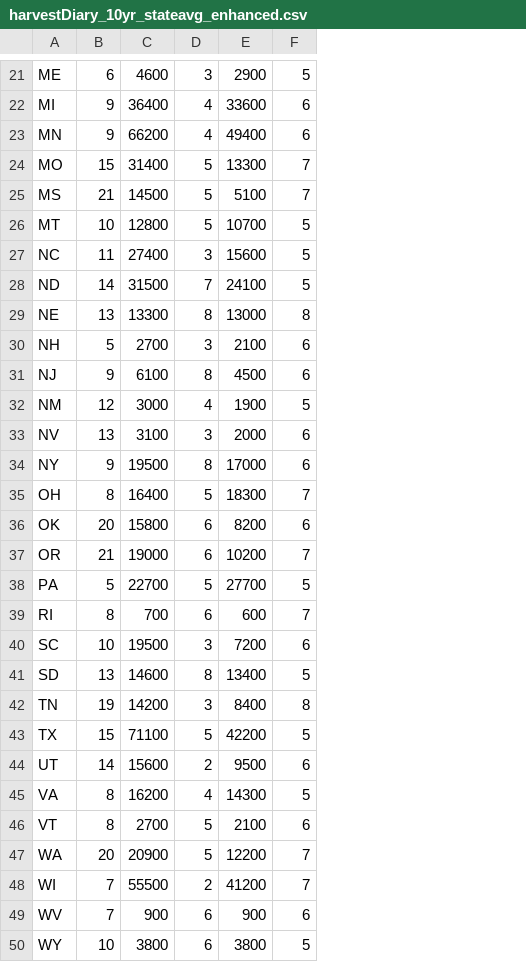
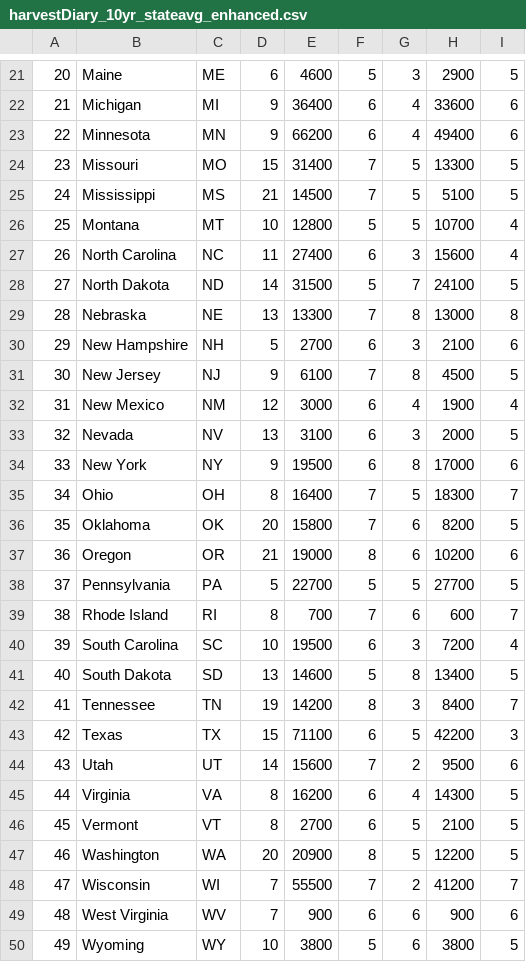
Before and after one commit to thoufer/quhack_the_harvest, a CSV file: data/harvestDiary_10yr_stateavg_enhanced.csv, drawn as a sheet; only a part is shown, gaps mark what is left out; addresses are those after the commit; the diff covers the shown part only; the diff names each change by its address in the sheet, - before the commit and + after, or states it on an @@ line.

Commit message:
Updated code for graphic 1 data
created duck and goose days afield; matched column names to Nate's

```diff
--- a/data/harvestDiary_10yr_stateavg_enhanced.csv
+++ b/data/harvestDiary_10yr_stateavg_enhanced.csv
+column A, rows 21-50: 20 | 21 | 22 | 23 | 24 | 25 | 26 | 27 | 28 | 29 | 30 | 31 | 32 | 33 | 34 | 35 | 36 | 37 | 38 | 39 | 40 | 41 | 42 | 43 | 44 | 45 | 46 | 47 | 48 | 49
+column B, rows 21-50: Maine | Michigan | Minnesota | Missouri | Mississippi | Montana | North Carolina | North Dakota | Nebraska | New Hampshire | New Jersey | New Mexico | Nevada | New York | Ohio | Oklahoma | Oregon | Pennsylvania | Rhode Island | South Carolina | South Dakota | Tennessee | Texas | Utah | Virginia | Vermont | Washington | Wisconsin | West Virginia | Wyoming
+column F, rows 21-50: 5 | 6 | 6 | 7 | 7 | 5 | 6 | 5 | 7 | 6 | 7 | 6 | 6 | 6 | 7 | 7 | 8 | 5 | 7 | 6 | 5 | 8 | 6 | 7 | 6 | 6 | 8 | 7 | 6 | 5
-I24:I25: 7
+I24:I25: 5
-I26:I27: 5
+I26:I27: 4
-I31: 6
+I31: 5
-I32: 5
+I32: 4
-I33: 6
+I33: 5
-I36: 6
+I36: 5
-I37: 7
+I37: 6
-I40: 6
+I40: 4
-I42: 8
+I42: 7
-I43: 5
+I43: 3
-I46: 6
+I46: 5
-I47: 7
+I47: 5
```
Also changed, not shown: 1 added row, 1 removed row and 8 edited cells elsewhere in this file, 1 other file.
